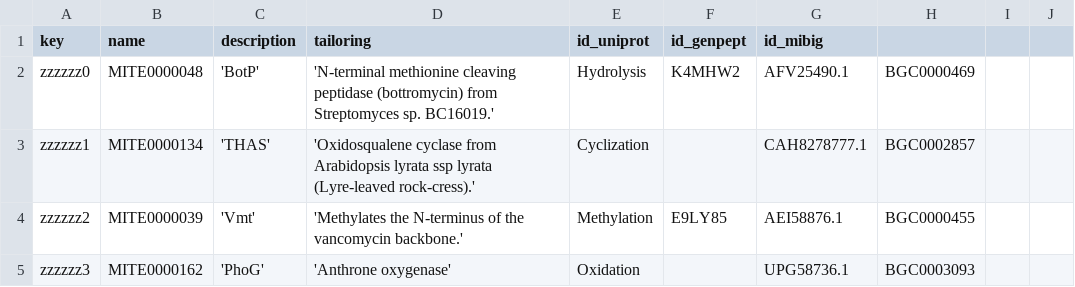
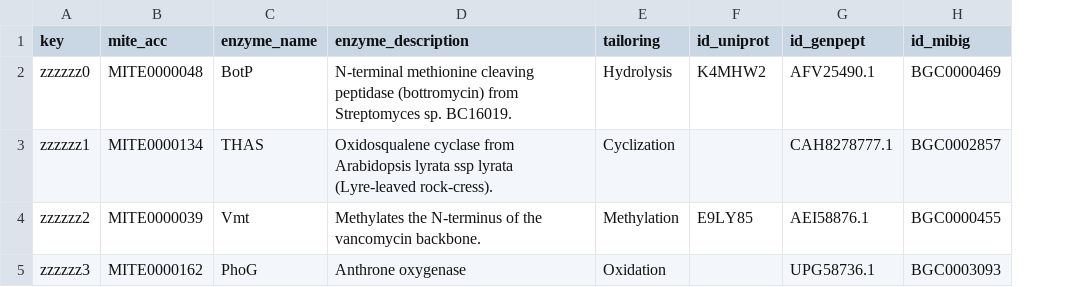
Before and after one commit to mite-standard/mite_data, a CSV file: mite_data/metadata/metadata_efi_est.csv, drawn as a sheet; only a part is shown; removed rows and columns are numbered as before the commit, all else as after; the diff covers the shown part only; the diff names each change by its address in the sheet, - before the commit and + after, or states it on an @@ line.

Commit message:
Update efi-est data

```diff
--- a/mite_data/metadata/metadata_efi_est.csv
+++ b/mite_data/metadata/metadata_efi_est.csv
-column C (description), rows 2-5: 'BotP' | 'THAS' | 'Vmt' | 'PhoG'
-column D (tailoring), rows 2-5: 'N-terminal methionine cleaving peptidase (bottromycin) from Streptomyces sp. BC16019.' | 'Oxidosqualene cyclase from Arabidopsis lyrata ssp lyrata (Lyre-leaved rock-cress).' | 'Methylates the N-terminus of the vancomycin backbone.' | 'Anthrone oxygenase'
+column C (enzyme_name), rows 2-5: BotP | THAS | Vmt | PhoG
+column D (enzyme_description), rows 2-5: N-terminal methionine cleaving peptidase (bottromycin) from Streptomyces sp. BC16019. | Oxidosqualene cyclase from Arabidopsis lyrata ssp lyrata (Lyre-leaved rock-cress). | Methylates the N-terminus of the vancomycin backbone. | Anthrone oxygenase
-column I, empty
-column J, empty
-B1: name
+B1: mite_acc
-E1: id_uniprot
+E1: tailoring
-F1: id_genpept
+F1: id_uniprot
-G1: id_mibig
+G1: id_genpept
-H1: (empty)
+H1: id_mibig
```
Also changed, not shown: 36 edited cells elsewhere in this file, 1 other file.
